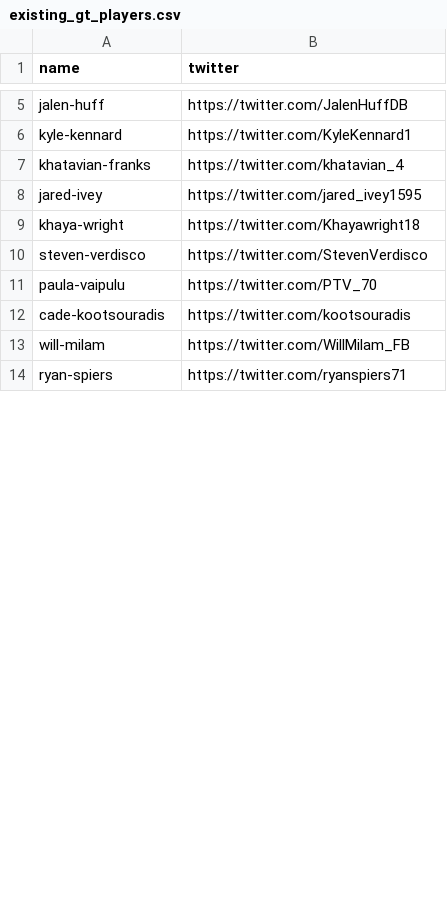
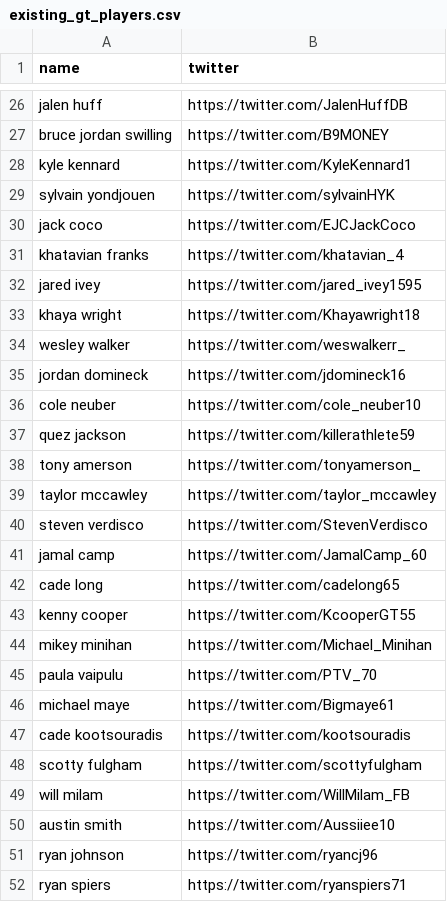
Before and after one commit to Mega-Barrel/Hacklytics-Hackathon, a CSV file: datasets/existing_gt_players.csv, drawn as a sheet; only a part is shown, gaps mark what is left out; addresses are those after the commit; the diff covers the shown part only; the diff names each change by its address in the sheet, - before the commit and + after, or states it on an @@ line.

```diff
--- a/datasets/existing_gt_players.csv
+++ b/datasets/existing_gt_players.csv
-A26 (name): jalen-huff
+A26 (name): jalen huff
+row 27: bruce jordan swilling | https://twitter.com/B9MONEY
-A28 (name): kyle-kennard
+A28 (name): kyle kennard
+row 29: sylvain yondjouen | https://twitter.com/sylvainHYK
+row 30: jack coco | https://twitter.com/EJCJackCoco
-A31 (name): khatavian-franks
+A31 (name): khatavian franks
-A32 (name): jared-ivey
+A32 (name): jared ivey
-A33 (name): khaya-wright
+A33 (name): khaya wright
+row 34: wesley walker | https://twitter.com/weswalkerr_
+row 35: jordan domineck | https://twitter.com/jdomineck16
+row 36: cole neuber | https://twitter.com/cole_neuber10
+row 37: quez jackson | https://twitter.com/killerathlete59
+row 38: tony amerson | https://twitter.com/tonyamerson_
+row 39: taylor mccawley | https://twitter.com/taylor_mccawley
-A40 (name): steven-verdisco
+A40 (name): steven verdisco
+row 41: jamal camp | https://twitter.com/JamalCamp_60
+row 42: cade long | https://twitter.com/cadelong65
+row 43: kenny cooper | https://twitter.com/KcooperGT55
+row 44: mikey minihan | https://twitter.com/Michael_Minihan
-A45 (name): paula-vaipulu
+A45 (name): paula vaipulu
+row 46: michael maye | https://twitter.com/Bigmaye61
-A47 (name): cade-kootsouradis
+A47 (name): cade kootsouradis
+row 48: scotty fulgham | https://twitter.com/scottyfulgham
-A49 (name): will-milam
+A49 (name): will milam
+row 50: austin smith | https://twitter.com/Aussiiee10
+row 51: ryan johnson | https://twitter.com/ryancj96
-A52 (name): ryan-spiers
+A52 (name): ryan spiers
```
Also changed, not shown: 30 added rows, 10 removed rows and 11 edited cells elsewhere in this file, 12 other files.
